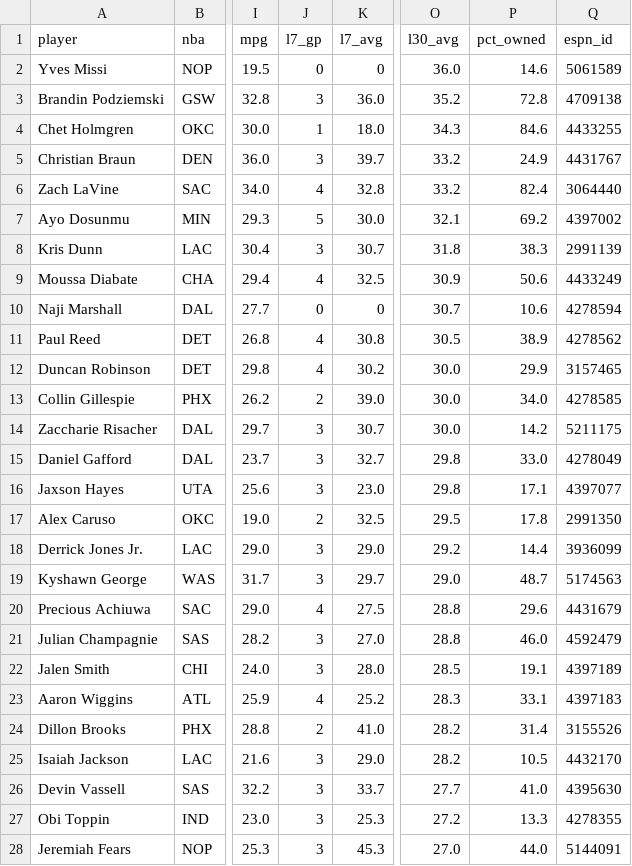
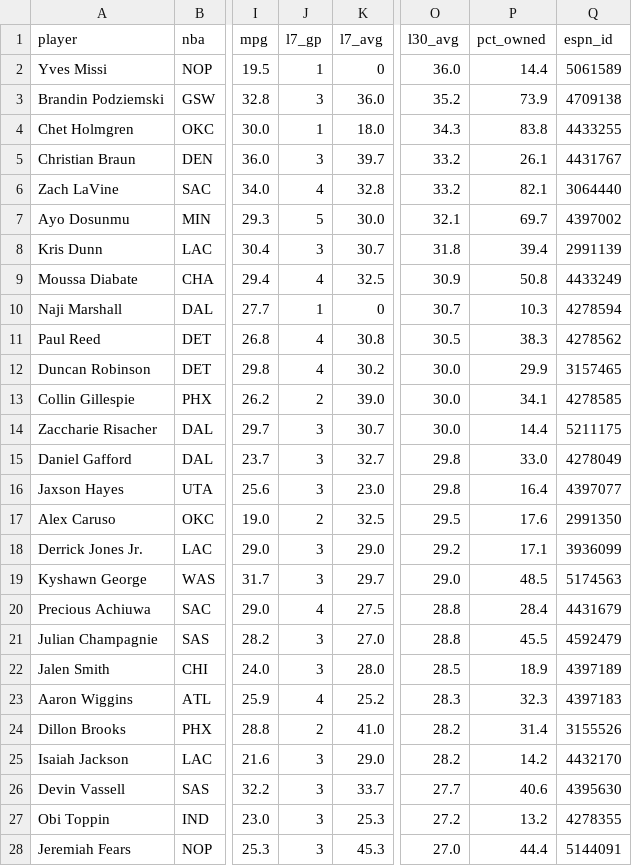
Before and after one commit to luke8mcm/blue-ballers-relay, a CSV file: data/free_agents.csv, drawn as a sheet; only a part is shown, gaps mark what is left out; the diff covers the shown part only; the diff names each change by its address in the sheet, - before the commit and + after, or states it on an @@ line.

Commit message:
data: 2026-11-01 19:39 UTC

```diff
--- a/data/free_agents.csv
+++ b/data/free_agents.csv
-J2 (l7_gp): 0
+J2 (l7_gp): 1
-P2 (pct_owned): 14.6
+P2 (pct_owned): 14.4
-P3 (pct_owned): 72.8
+P3 (pct_owned): 73.9
-P4 (pct_owned): 84.6
+P4 (pct_owned): 83.8
-P5 (pct_owned): 24.9
+P5 (pct_owned): 26.1
-P6 (pct_owned): 82.4
+P6 (pct_owned): 82.1
-P7 (pct_owned): 69.2
+P7 (pct_owned): 69.7
-P8 (pct_owned): 38.3
+P8 (pct_owned): 39.4
-P9 (pct_owned): 50.6
+P9 (pct_owned): 50.8
-J10 (l7_gp): 0
+J10 (l7_gp): 1
-P10 (pct_owned): 10.6
+P10 (pct_owned): 10.3
-P11 (pct_owned): 38.9
+P11 (pct_owned): 38.3
-P13 (pct_owned): 34.0
+P13 (pct_owned): 34.1
-P14 (pct_owned): 14.2
+P14 (pct_owned): 14.4
-P16 (pct_owned): 17.1
+P16 (pct_owned): 16.4
-P17 (pct_owned): 17.8
+P17 (pct_owned): 17.6
-P18 (pct_owned): 14.4
+P18 (pct_owned): 17.1
-P19 (pct_owned): 48.7
+P19 (pct_owned): 48.5
-P20 (pct_owned): 29.6
+P20 (pct_owned): 28.4
-P21 (pct_owned): 46.0
+P21 (pct_owned): 45.5
-P22 (pct_owned): 19.1
+P22 (pct_owned): 18.9
-P23 (pct_owned): 33.1
+P23 (pct_owned): 32.3
-P25 (pct_owned): 10.5
+P25 (pct_owned): 14.2
-P26 (pct_owned): 41.0
+P26 (pct_owned): 40.6
-P27 (pct_owned): 13.3
+P27 (pct_owned): 13.2
-P28 (pct_owned): 44.0
+P28 (pct_owned): 44.4
```
Also changed, not shown: 89 edited cells elsewhere in this file, data/rosters.csv, 1 other file.
